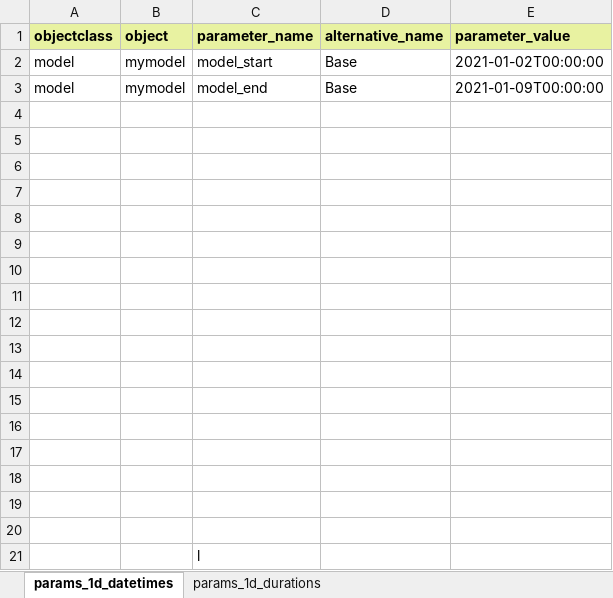
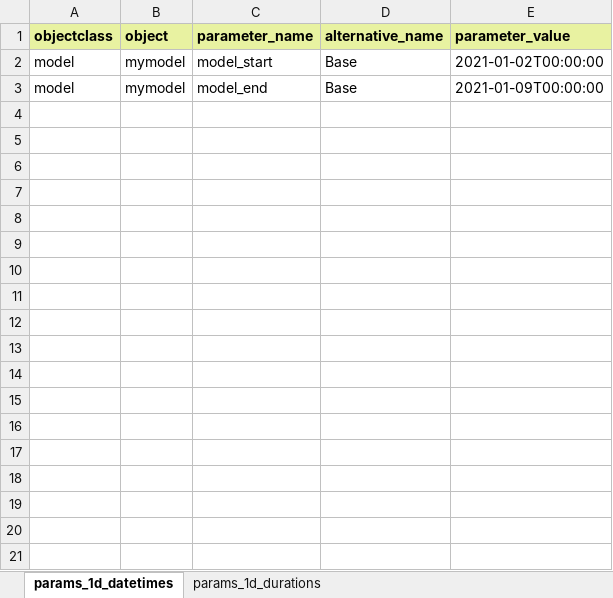
Before and after one commit to vttresearch/siteopt_toolbox, an Excel workbook: example_data/modelspec.xlsx, sheet params_1d_datetimes, drawn as a sheet; values as stored, in another font and other column widths than the file's, no borders; the diff names each change by its address in the sheet, - before the commit and + after, or states it on an @@ line.

Commit message:
clean up modelspec.xlsx.

```diff
--- a/example_data/modelspec.xlsx (sheet params_1d_datetimes)
+++ b/example_data/modelspec.xlsx (sheet params_1d_datetimes)
-row 4: (empty)
-row 5: (empty)
-row 6: (empty)
-row 7: (empty)
-row 8: (empty)
-row 9: (empty)
-row 10: (empty)
-row 11: (empty)
-row 12: (empty)
-row 13: (empty)
-row 14: (empty)
-row 15: (empty)
-row 16: (empty)
-row 17: (empty)
-row 18: (empty)
-row 19: (empty)
-row 20: (empty)
-row 21:  |  | l
```
